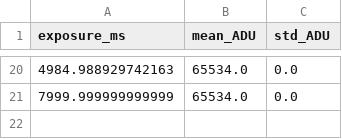
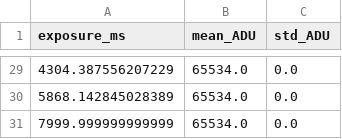
Before and after one commit to ChrisLayden/Image-Sensor-Testing, a CSV file: QE Closet Control/exp_0.001-8.0_linearity_data.csv, drawn as a sheet; only a part is shown, gaps mark what is left out; the diff covers the shown part only.

```diff
--- a/QE Closet Control/exp_0.001-8.0_linearity_data.csv
+++ b/QE Closet Control/exp_0.001-8.0_linearity_data.csv
@@ -20,2 +29,3 @@ exposure_ms,mean_ADU,std_ADU
-4984.988929742163,65534.0,0.0
+4304.387556207229,65534.0,0.0
+5868.142845028389,65534.0,0.0
 7999.999999999999,65534.0,0.0
```
Also changed, not shown: 26 added rows, 17 removed rows and 2 edited cells elsewhere in this file, 5 other files.
